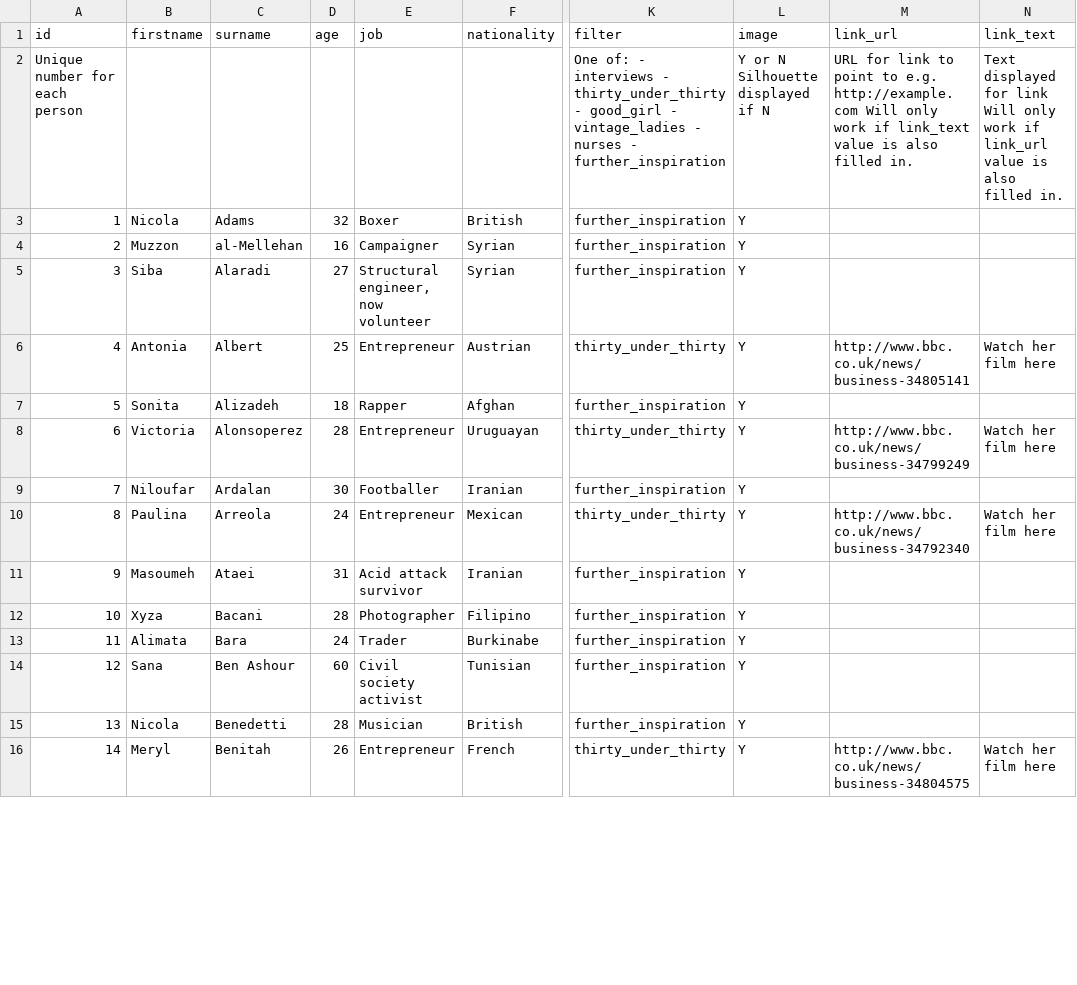
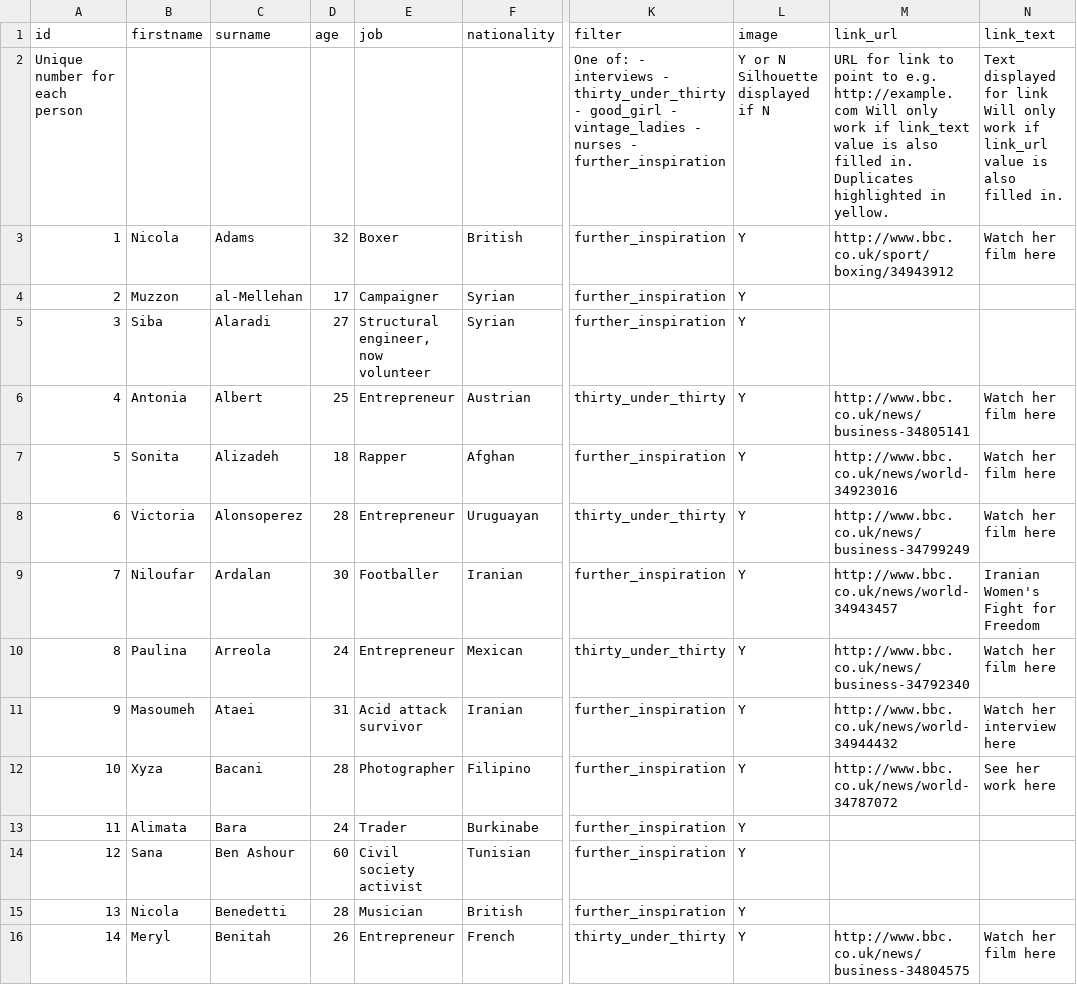
Before and after one commit to BBCVisualJournalism/newsspec_12497, a TSV file: source/data/100 Women 2015 data - Sheet1.tsv, drawn as a sheet; only a part is shown, gaps mark what is left out; the diff covers the shown part only; the diff names each change by its address in the sheet, - before the commit and + after, or states it on an @@ line.

Commit message:
links added

```diff
--- a/source/data/100 Women 2015 data - Sheet1.tsv
+++ b/source/data/100 Women 2015 data - Sheet1.tsv
-M2 (link_url): …filled in.
+M2 (link_url): …filled in. Duplicates highlighted in yellow.
-M3 (link_url): (empty)
+M3 (link_url): http://www.bbc.co.uk/sport/boxing/34943912
-N3 (link_text): (empty)
+N3 (link_text): Watch her film here
-D4 (age): 16
+D4 (age): 17
-M7 (link_url): (empty)
+M7 (link_url): http://www.bbc.co.uk/news/world-34923016
-N7 (link_text): (empty)
+N7 (link_text): Watch her film here
-M9 (link_url): (empty)
+M9 (link_url): http://www.bbc.co.uk/news/world-34943457
-N9 (link_text): (empty)
+N9 (link_text): Iranian Women's Fight for Freedom
-M11 (link_url): (empty)
+M11 (link_url): http://www.bbc.co.uk/news/world-34944432
-N11 (link_text): (empty)
+N11 (link_text): Watch her interview here
-M12 (link_url): (empty)
+M12 (link_url): http://www.bbc.co.uk/news/world-34787072
-N12 (link_text): (empty)
+N12 (link_text): See her work here
```
Also changed, not shown: 101 edited cells elsewhere in this file, 2 other files.
